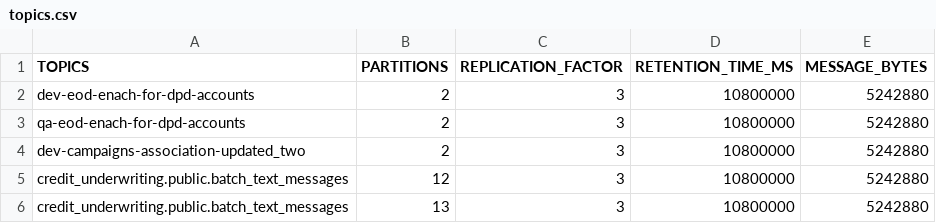
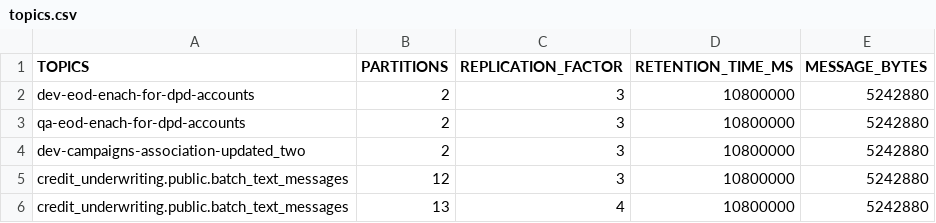
Before and after one commit to Amartyajha/devops-learning, a CSV file: Interview/topics.csv, drawn as a sheet.

Commit message:
topics

```diff
--- a/Interview/topics.csv
+++ b/Interview/topics.csv
@@ -5,2 +5,2 @@ dev-campaigns-association-updated_two,2,3,10800000,5242880
 credit_underwriting.public.batch_text_messages,12,3,10800000,5242880
-credit_underwriting.public.batch_text_messages,13,3,10800000,5242880
+credit_underwriting.public.batch_text_messages,13,4,10800000,5242880
```
Also changed, not shown: 1 other file.
